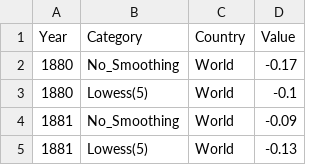
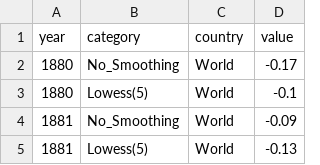
Before and after one commit to antoniomoneo/Datasets, a CSV file: temperaturas_flattened.csv, drawn as a sheet; only a part is shown.

Commit message:
Update temperaturas_flattened.csv

```diff
--- a/temperaturas_flattened.csv
+++ b/temperaturas_flattened.csv
@@ -1,2 +1,2 @@
-Year,Category,Country,Value
+year,category,country,value
 1880,No_Smoothing,World,-0.17
```
